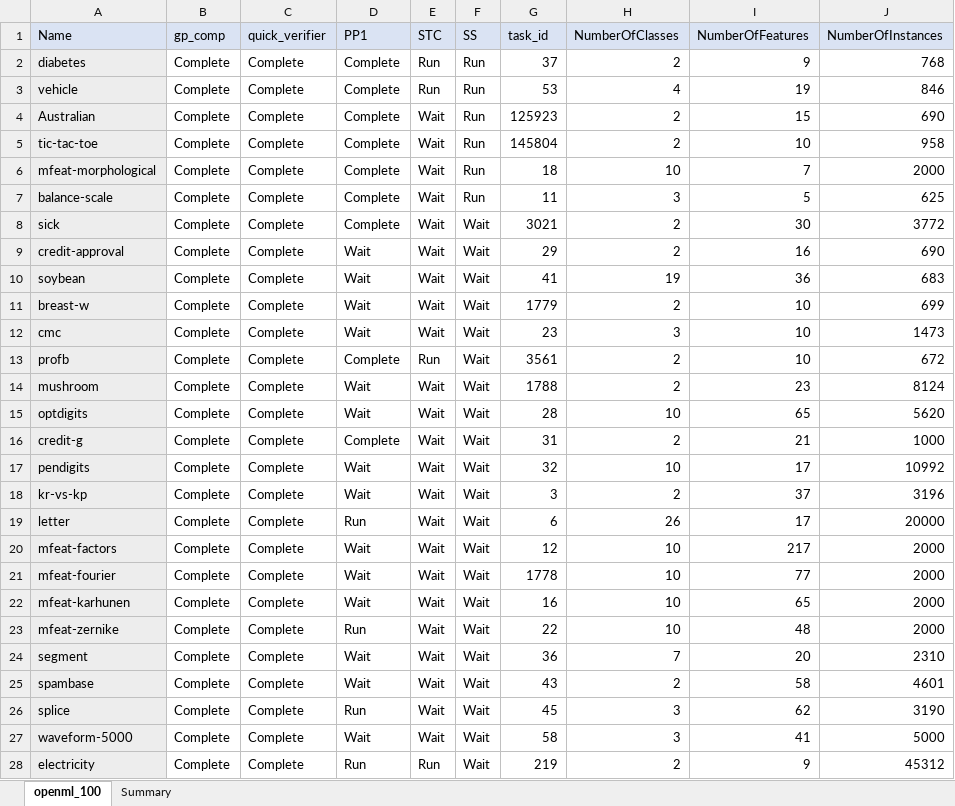
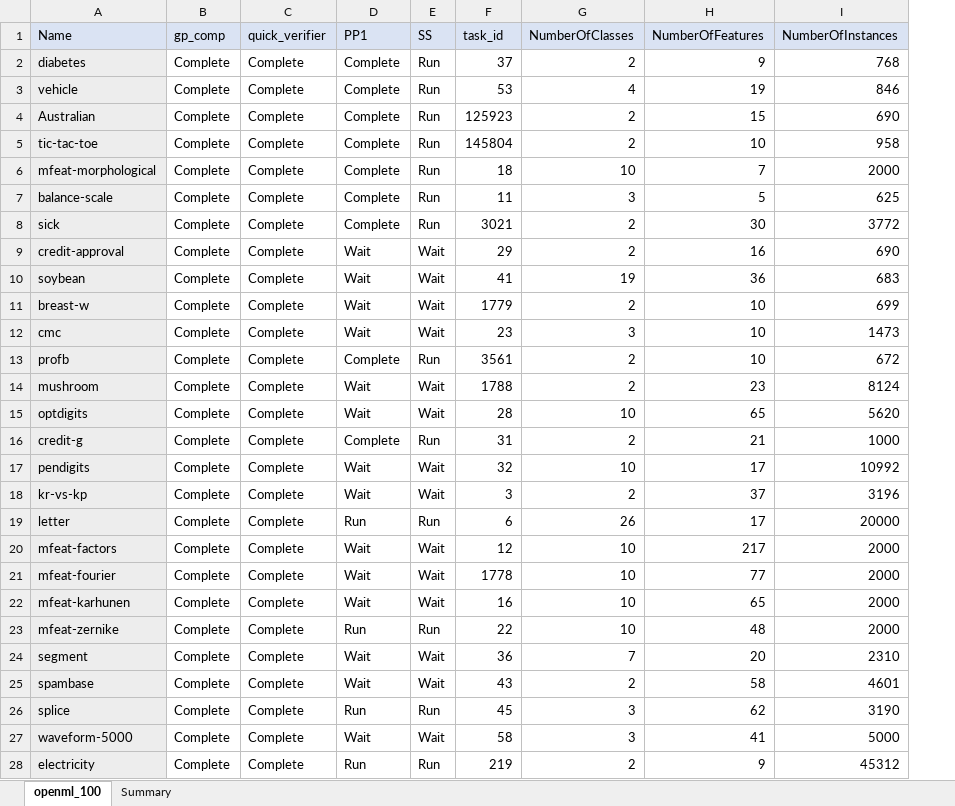
Before and after one commit to matthew-coad/autem, an Excel workbook: benchmark/Configuration.xlsx, sheet openml_100, drawn as a sheet; only a part is shown; values as stored, in another font and other column widths than the file's, no borders; removed rows and columns are numbered as before the commit, all else as after; the diff covers the shown part only; the diff names each change by its address in the sheet, - before the commit and + after, or states it on an @@ line.

```diff
--- a/benchmark/Configuration.xlsx (sheet openml_100)
+++ b/benchmark/Configuration.xlsx (sheet openml_100)
-column E (STC), rows 2-28: Run | Run | Wait | Wait | Wait | Wait | Wait | Wait | Wait | Wait | Wait | Run | Wait | Wait | Wait | Wait | Wait | Wait | Wait | Wait | Wait | Wait | Wait | Wait | Wait | Wait | Run
-E8 (SS): Wait
+E8 (SS): Run
-E13 (SS): Wait
+E13 (SS): Run
-E16 (SS): Wait
+E16 (SS): Run
-E19 (SS): Wait
+E19 (SS): Run
-E23 (SS): Wait
+E23 (SS): Run
-E26 (SS): Wait
+E26 (SS): Run
-E28 (SS): Wait
+E28 (SS): Run
```
Also changed, not shown: 30 edited cells elsewhere in this sheet, 5 other files.
